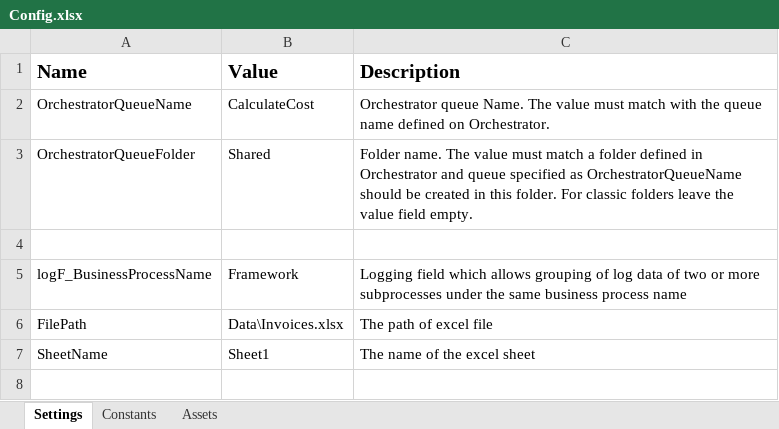
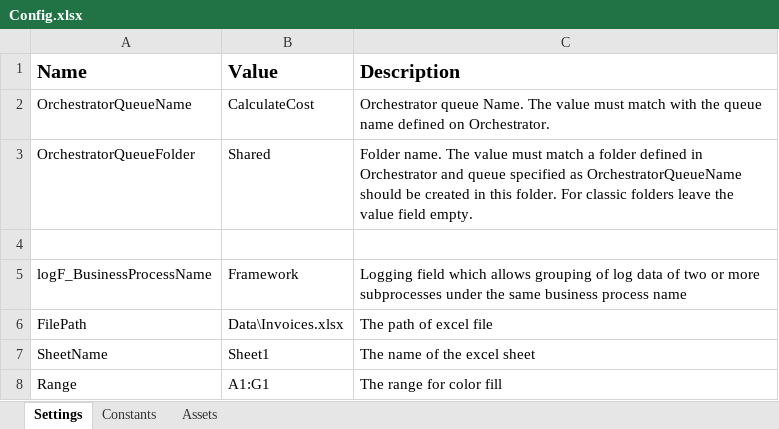
Before and after one commit to Duyen9904/Calculate-Total-Cost-Bot, an Excel workbook: Calculate-Total-Cost-Performer/Data/Config.xlsx, sheet Settings, drawn as a sheet; values as stored, in another font and other column widths than the file's, no borders; the diff names each change by its address in the sheet, - before the commit and + after, or states it on an @@ line.

```diff
--- a/Calculate-Total-Cost-Performer/Data/Config.xlsx (sheet Settings)
+++ b/Calculate-Total-Cost-Performer/Data/Config.xlsx (sheet Settings)
+row 8: Range | A1:G1 | The range for color fill
```
Also changed, not shown: 21 other files.
